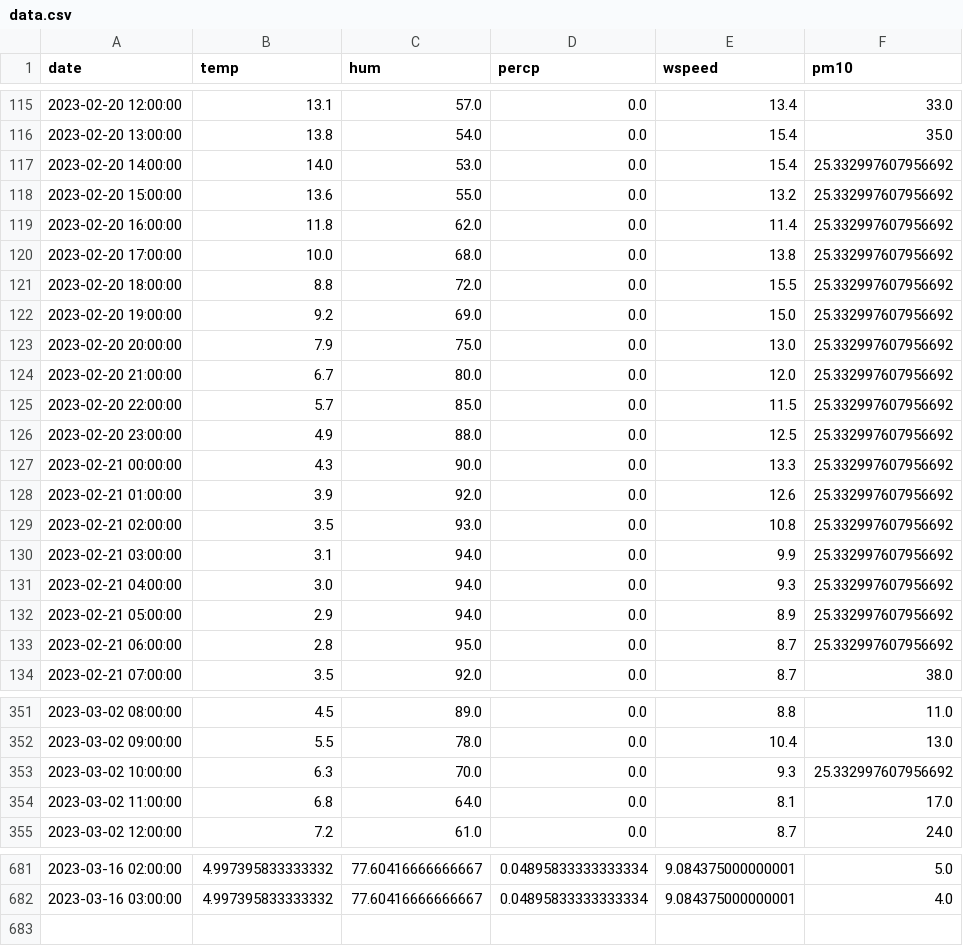
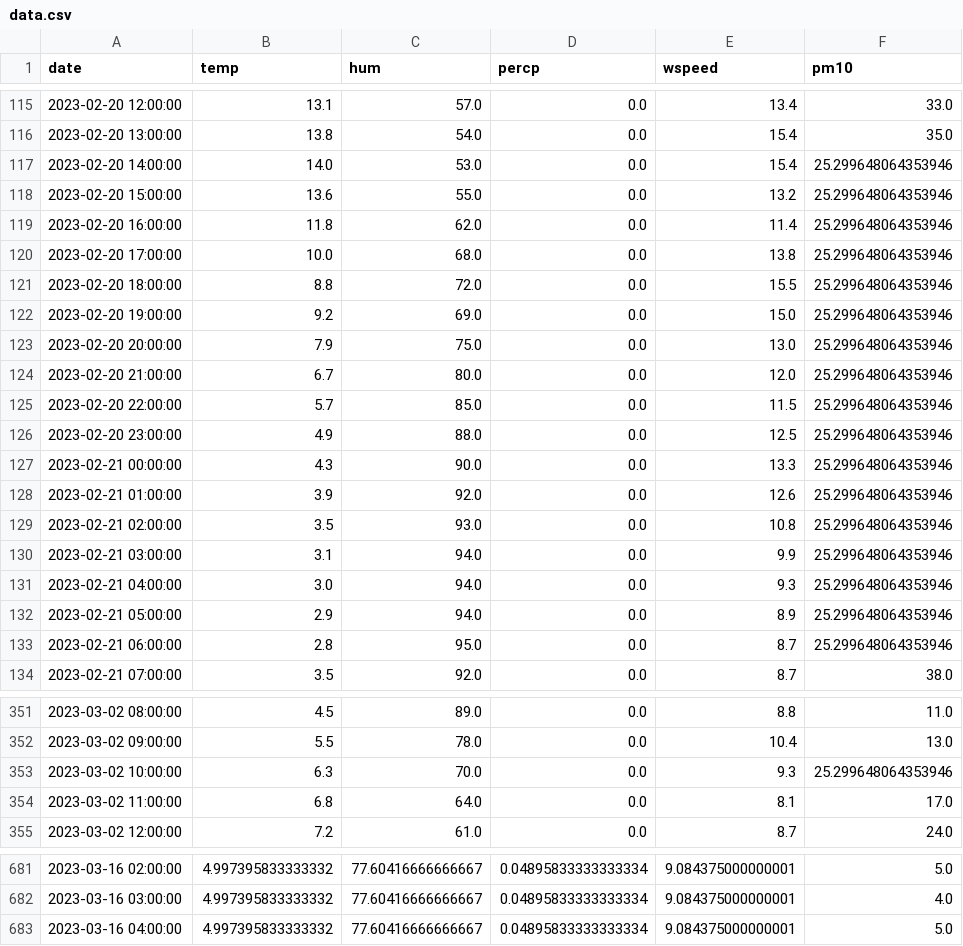
Before and after one commit to JanaJankovic/air_pollution, a CSV file: data/processed/data.csv, drawn as a sheet; only a part is shown, gaps mark what is left out.

```diff
--- a/data/processed/data.csv
+++ b/data/processed/data.csv
@@ -116,19 +116,19 @@ date,temp,hum,percp,wspeed,pm10
 2023-02-20 13:00:00,13.8,54.0,0.0,15.4,35.0
-2023-02-20 14:00:00,14.0,53.0,0.0,15.4,25.332997607956692
-2023-02-20 15:00:00,13.6,55.0,0.0,13.2,25.332997607956692
-2023-02-20 16:00:00,11.8,62.0,0.0,11.4,25.332997607956692
-2023-02-20 17:00:00,10.0,68.0,0.0,13.8,25.332997607956692
-2023-02-20 18:00:00,8.8,72.0,0.0,15.5,25.332997607956692
-2023-02-20 19:00:00,9.2,69.0,0.0,15.0,25.332997607956692
-2023-02-20 20:00:00,7.9,75.0,0.0,13.0,25.332997607956692
-2023-02-20 21:00:00,6.7,80.0,0.0,12.0,25.332997607956692
-2023-02-20 22:00:00,5.7,85.0,0.0,11.5,25.332997607956692
-2023-02-20 23:00:00,4.9,88.0,0.0,12.5,25.332997607956692
-2023-02-21 00:00:00,4.3,90.0,0.0,13.3,25.332997607956692
-2023-02-21 01:00:00,3.9,92.0,0.0,12.6,25.332997607956692
-2023-02-21 02:00:00,3.5,93.0,0.0,10.8,25.332997607956692
-2023-02-21 03:00:00,3.1,94.0,0.0,9.9,25.332997607956692
-2023-02-21 04:00:00,3.0,94.0,0.0,9.3,25.332997607956692
-2023-02-21 05:00:00,2.9,94.0,0.0,8.9,25.332997607956692
-2023-02-21 06:00:00,2.8,95.0,0.0,8.7,25.332997607956692
+2023-02-20 14:00:00,14.0,53.0,0.0,15.4,25.299648064353946
+2023-02-20 15:00:00,13.6,55.0,0.0,13.2,25.299648064353946
+2023-02-20 16:00:00,11.8,62.0,0.0,11.4,25.299648064353946
+2023-02-20 17:00:00,10.0,68.0,0.0,13.8,25.299648064353946
+2023-02-20 18:00:00,8.8,72.0,0.0,15.5,25.299648064353946
+2023-02-20 19:00:00,9.2,69.0,0.0,15.0,25.299648064353946
+2023-02-20 20:00:00,7.9,75.0,0.0,13.0,25.299648064353946
+2023-02-20 21:00:00,6.7,80.0,0.0,12.0,25.299648064353946
+2023-02-20 22:00:00,5.7,85.0,0.0,11.5,25.299648064353946
+2023-02-20 23:00:00,4.9,88.0,0.0,12.5,25.299648064353946
+2023-02-21 00:00:00,4.3,90.0,0.0,13.3,25.299648064353946
+2023-02-21 01:00:00,3.9,92.0,0.0,12.6,25.299648064353946
+2023-02-21 02:00:00,3.5,93.0,0.0,10.8,25.299648064353946
+2023-02-21 03:00:00,3.1,94.0,0.0,9.9,25.299648064353946
+2023-02-21 04:00:00,3.0,94.0,0.0,9.3,25.299648064353946
+2023-02-21 05:00:00,2.9,94.0,0.0,8.9,25.299648064353946
+2023-02-21 06:00:00,2.8,95.0,0.0,8.7,25.299648064353946
 2023-02-21 07:00:00,3.5,92.0,0.0,8.7,38.0
@@ -352,3 +352,3 @@ date,temp,hum,percp,wspeed,pm10
 2023-03-02 09:00:00,5.5,78.0,0.0,10.4,13.0
-2023-03-02 10:00:00,6.3,70.0,0.0,9.3,25.332997607956692
+2023-03-02 10:00:00,6.3,70.0,0.0,9.3,25.299648064353946
 2023-03-02 11:00:00,6.8,64.0,0.0,8.1,17.0
@@ -682 +682,2 @@ date,temp,hum,percp,wspeed,pm10
 2023-03-16 03:00:00,4.997395833333332,77.60416666666667,0.04895833333333334,9.084375000000001,4.0
+2023-03-16 04:00:00,4.997395833333332,77.60416666666667,0.04895833333333334,9.084375000000001,5.0
```
Also changed, not shown: 5 other files.
